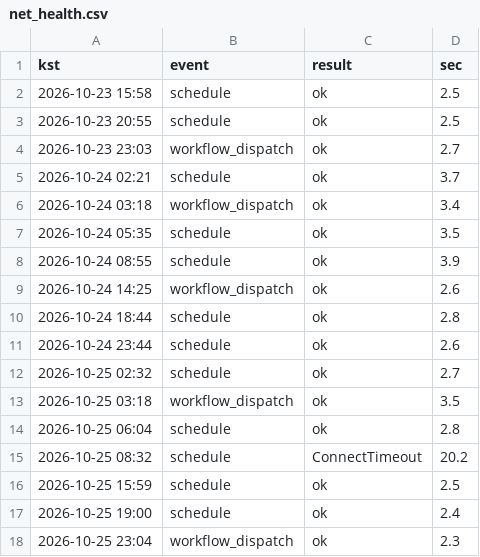
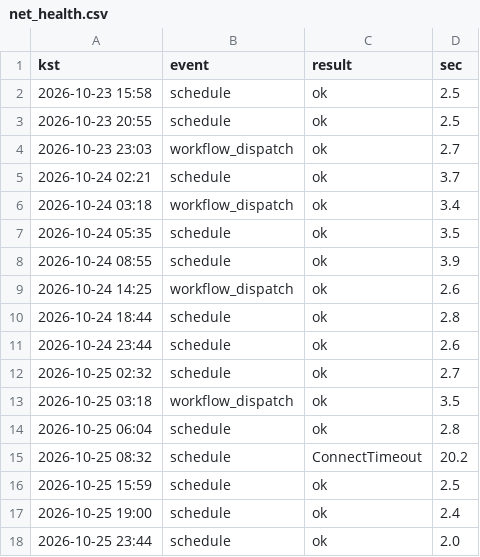
Before and after one commit to whereisjg/g2b-bid-data, a CSV file: logs/net_health.csv, drawn as a sheet.

```diff
--- a/logs/net_health.csv
+++ b/logs/net_health.csv
@@ -17,2 +17,2 @@ kst,event,result,sec
 2026-10-25 19:00,schedule,ok,2.4
-2026-10-25 23:04,workflow_dispatch,ok,2.3
+2026-10-25 23:44,schedule,ok,2.0
```
Also changed, not shown: 10 other files.
